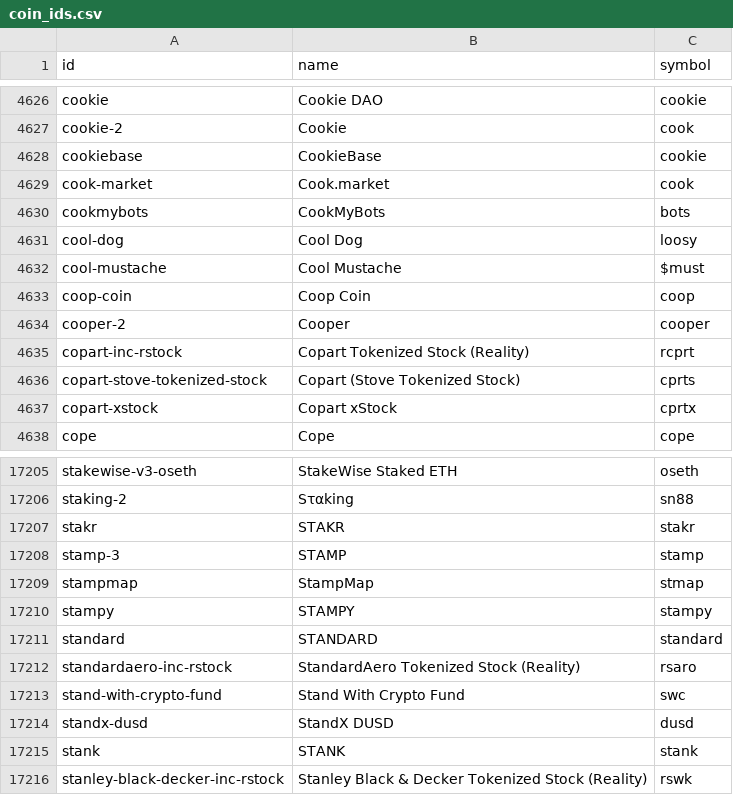
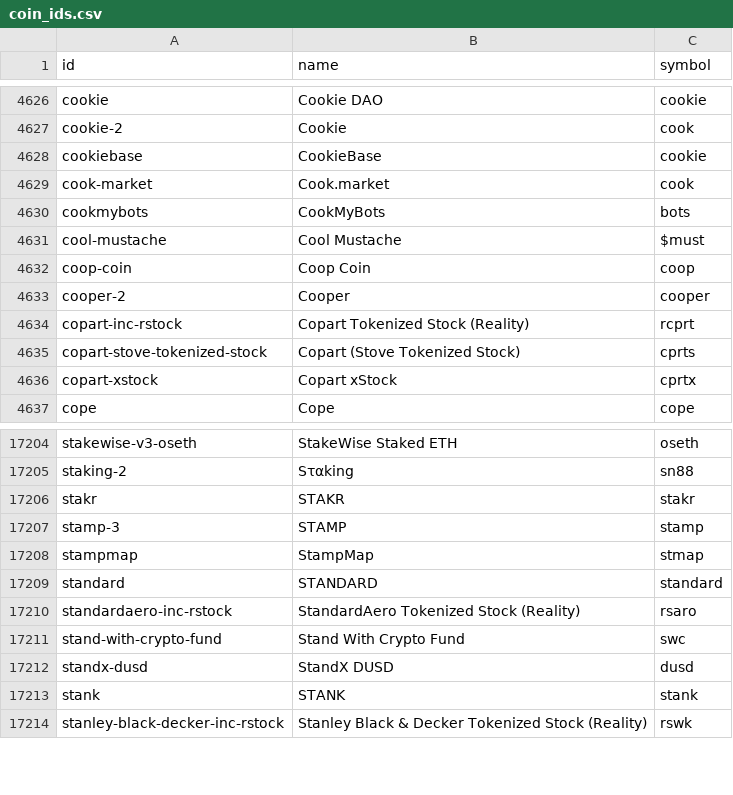
Before and after one commit to sachiew/coingecko-id-map, a CSV file: coin_ids.csv, drawn as a sheet; only a part is shown, gaps mark what is left out; the diff names each change by its address in the sheet, - before the commit and + after, or states it on an @@ line.

```diff
--- a/coin_ids.csv
+++ b/coin_ids.csv
-row 4631: cool-dog | Cool Dog | loosy
-row 17210: stampy | STAMPY | stampy
```
Also changed, not shown: category_ids.csv, derivative_ids.csv, 2 other files.
